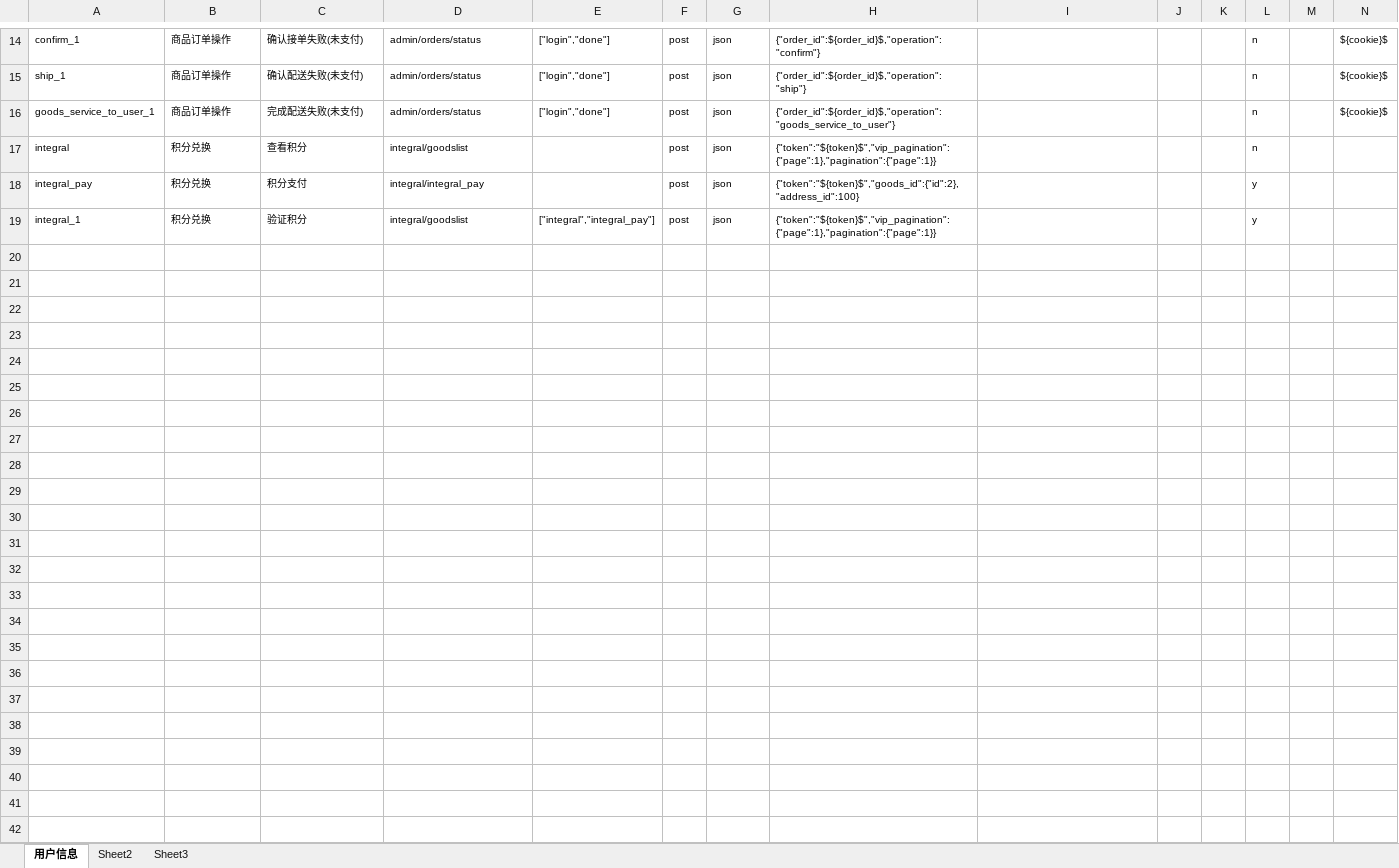
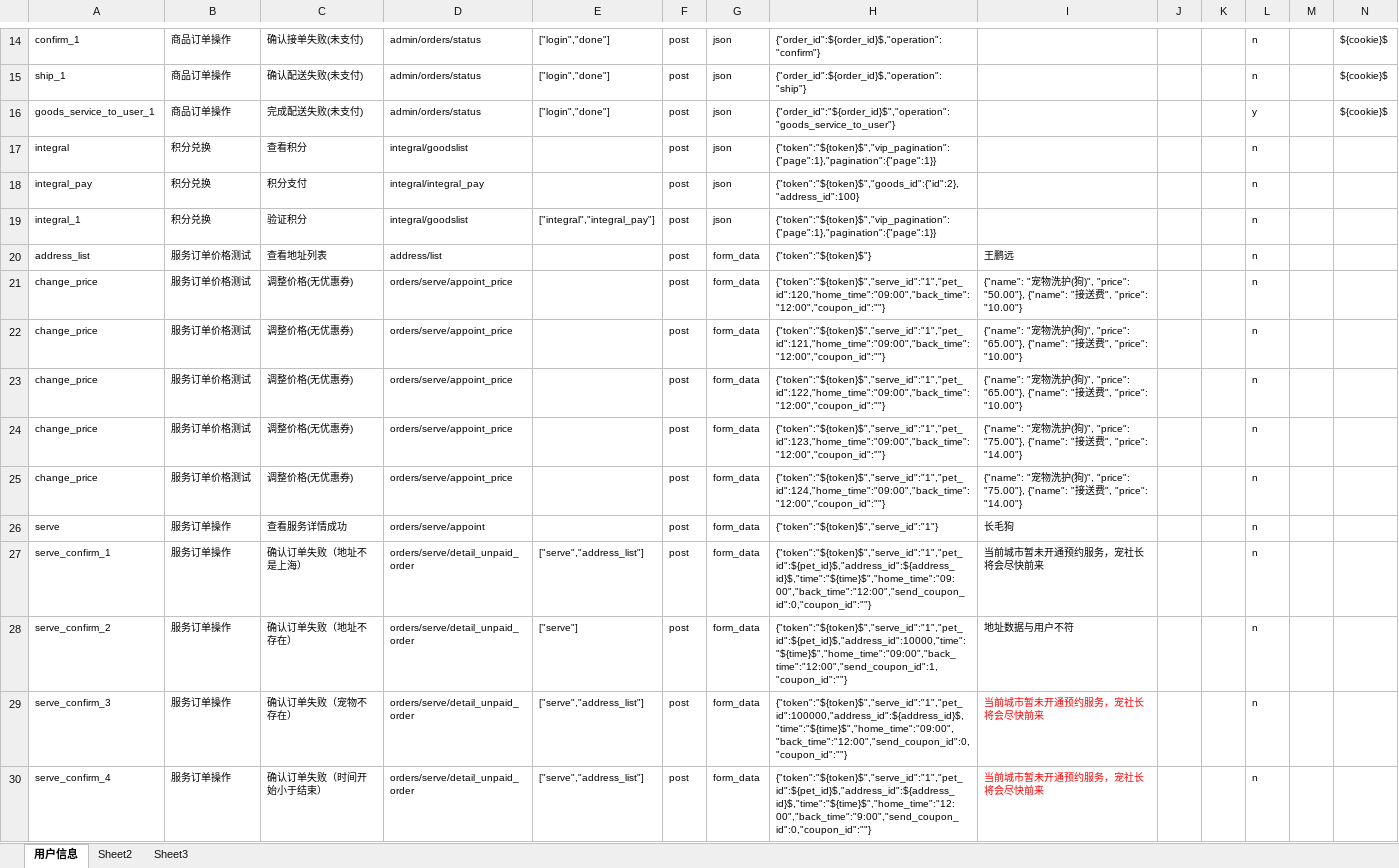
Before and after one commit to wangpy-github/pytest_auto, an Excel workbook: data/test_data.xlsx, sheet 用户信息, drawn as a sheet; only a part is shown, gaps mark what is left out; values as stored, in another font and other column widths than the file's, no borders; rows hold the shown columns only; the diff names each change by its address in the sheet, - before the commit and + after, or states it on an @@ line.

```diff
--- a/data/test_data.xlsx (sheet 用户信息)
+++ b/data/test_data.xlsx (sheet 用户信息)
-H16: {"order_id":${order_id}$,"operation":"goods_service_to_user"}
+H16: {"order_id":"${order_id}$","operation":"goods_service_to_user"}
-L16: n
+L16: y
-L18:L19: y
+L18:L19: n
+row 20: address_list | 服务订单价格测试 | 查看地址列表 | address/list |  | post | form_data | {"token":"${token}$"} | 王鹏远 |  |  | n
+row 21: change_price | 服务订单价格测试 | 调整价格(无优惠券) | orders/serve/appoint_price |  | post | form_data | {"token":"${token}$","serve_id":"1","pet_id":120,"home_time":"09:00","back_time":"12:00","coupon_id":""} | {"name": "宠物洗护(狗)", "price": "50.00"}, {"name": "接送费", "price": "10.00"} |  |  | n
+row 22: change_price | 服务订单价格测试 | 调整价格(无优惠券) | orders/serve/appoint_price |  | post | form_data | {"token":"${token}$","serve_id":"1","pet_id":121,"home_time":"09:00","back_time":"12:00","coupon_id":""} | {"name": "宠物洗护(狗)", "price": "65.00"}, {"name": "接送费", "price": "10.00"} |  |  | n
+row 23: change_price | 服务订单价格测试 | 调整价格(无优惠券) | orders/serve/appoint_price |  | post | form_data | {"token":"${token}$","serve_id":"1","pet_id":122,"home_time":"09:00","back_time":"12:00","coupon_id":""} | {"name": "宠物洗护(狗)", "price": "65.00"}, {"name": "接送费", "price": "10.00"} |  |  | n
+row 24: change_price | 服务订单价格测试 | 调整价格(无优惠券) | orders/serve/appoint_price |  | post | form_data | {"token":"${token}$","serve_id":"1","pet_id":123,"home_time":"09:00","back_time":"12:00","coupon_id":""} | {"name": "宠物洗护(狗)", "price": "75.00"}, {"name": "接送费", "price": "14.00"} |  |  | n
+row 25: change_price | 服务订单价格测试 | 调整价格(无优惠券) | orders/serve/appoint_price |  | post | form_data | {"token":"${token}$","serve_id":"1","pet_id":124,"home_time":"09:00","back_time":"12:00","coupon_id":""} | {"name": "宠物洗护(狗)", "price": "75.00"}, {"name": "接送费", "price": "14.00"} |  |  | n
+row 26: serve | 服务订单操作 | 查看服务详情成功 | orders/serve/appoint |  | post | form_data | {"token":"${token}$","serve_id":"1"} | 长毛狗 |  |  | n
+row 27: serve_confirm_1 | 服务订单操作 | 确认订单失败（地址不是上海） | orders/serve/detail_unpaid_order | ["serve","address_list"] | post | form_data | {"token":"${token}$","serve_id":"1","pet_id":${pet_id}$,"address_id":${address_id}$,"time":"${time}$","home_time":"09:00","back_time":"12:00","send_coupon_id":0,"coupon_id":""} | 当前城市暂未开通预约服务，宠社长将会尽快前来 |  |  | n
+row 28: serve_confirm_2 | 服务订单操作 | 确认订单失败（地址不存在） | orders/serve/detail_unpaid_order | ["serve"] | post | form_data | {"token":"${token}$","serve_id":"1","pet_id":${pet_id}$,"address_id":10000,"time":"${time}$","home_time":"09:00","back_time":"12:00","send_coupon_id":1,"coupon_id":""} | 地址数据与用户不符 |  |  | n
+row 29: serve_confirm_3 | 服务订单操作 | 确认订单失败（宠物不存在） | orders/serve/detail_unpaid_order | ["serve","address_list"] | post | form_data | {"token":"${token}$","serve_id":"1","pet_id":100000,"address_id":${address_id}$,"time":"${time}$","home_time":"09:00","back_time":"12:00","send_coupon_id":0,"coupon_id":""} | 当前城市暂未开通预约服务，宠社长将会尽快前来 |  |  | n
+row 30: serve_confirm_4 | 服务订单操作 | 确认订单失败（时间开始小于结束） | orders/serve/detail_unpaid_order | ["serve","address_list"] | post | form_data | {"token":"${token}$","serve_id":"1","pet_id":${pet_id}$,"address_id":${address_id}$,"time":"${time}$","home_time":"12:00","back_time":"9:00","send_coupon_id":0,"coupon_id":""} | 当前城市暂未开通预约服务，宠社长将会尽快前来 |  |  | n
```
Also changed, not shown: 2 other files.
